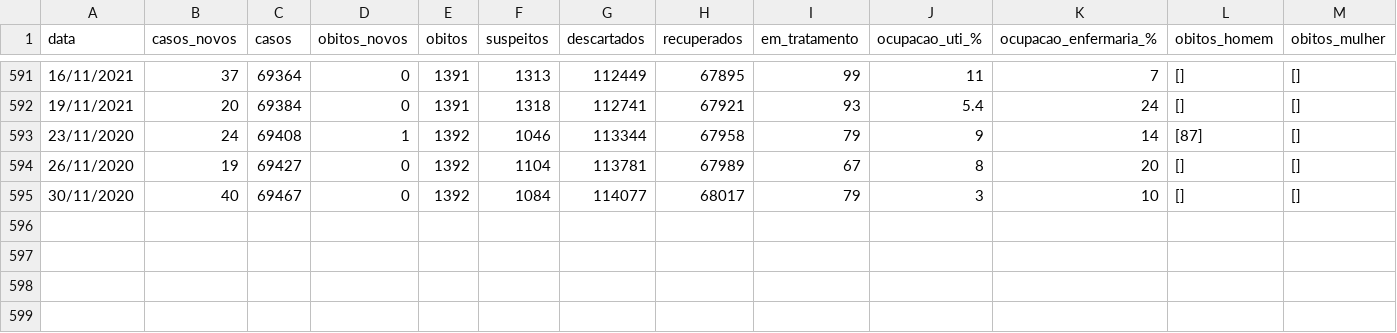
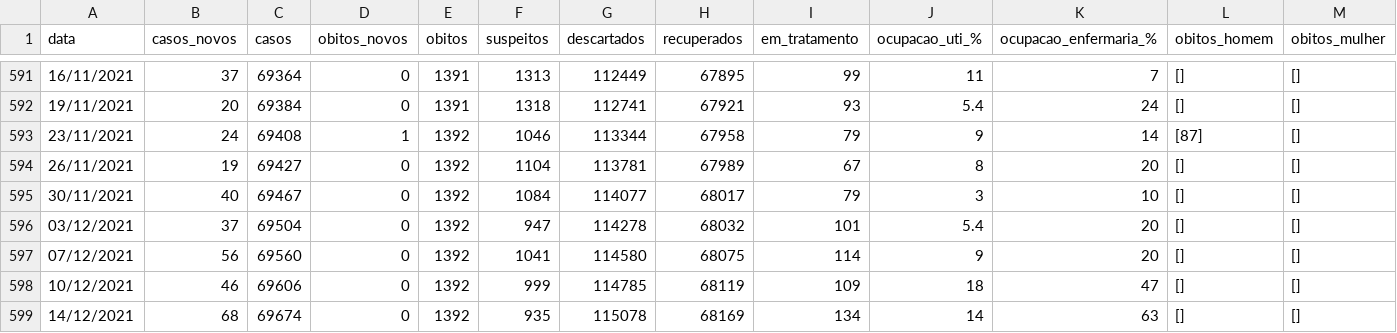
Before and after one commit to julianogiusti/covid19-piracicaba-sp, a CSV file: covid19_piracicaba_sp.csv, drawn as a sheet; only a part is shown, gaps mark what is left out; rows hold the shown columns only; the diff names each change by its address in the sheet, - before the commit and + after, or states it on an @@ line.

Commit message:
Atualização 15/12/2021

```diff
--- a/covid19_piracicaba_sp.csv
+++ b/covid19_piracicaba_sp.csv
-A593 (data): 23/11/2020
+A593 (data): 23/11/2021
-A594 (data): 26/11/2020
+A594 (data): 26/11/2021
-A595 (data): 30/11/2020
+A595 (data): 30/11/2021
+row 596: 03/12/2021 | 37 | 69504 | 0 | 1392 | 947 | 114278 | 68032 | 101 | 5.4 | 20 | [] | []
+row 597: 07/12/2021 | 56 | 69560 | 0 | 1392 | 1041 | 114580 | 68075 | 114 | 9 | 20 | [] | []
+row 598: 10/12/2021 | 46 | 69606 | 0 | 1392 | 999 | 114785 | 68119 | 109 | 18 | 47 | [] | []
+row 599: 14/12/2021 | 68 | 69674 | 0 | 1392 | 935 | 115078 | 68169 | 134 | 14 | 63 | [] | []
```
